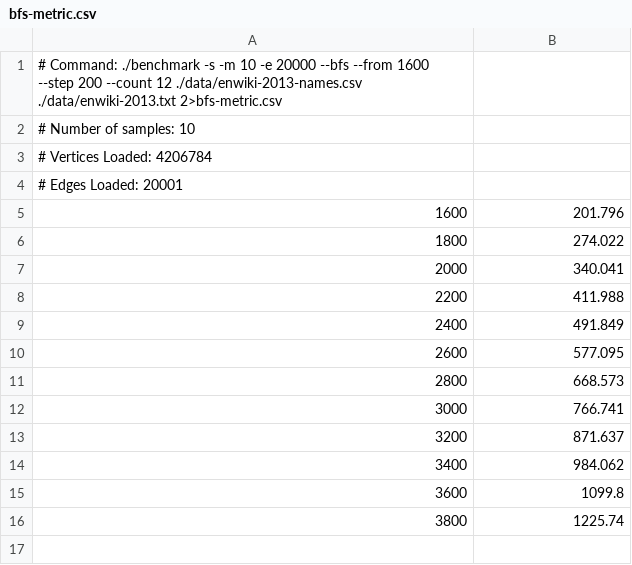
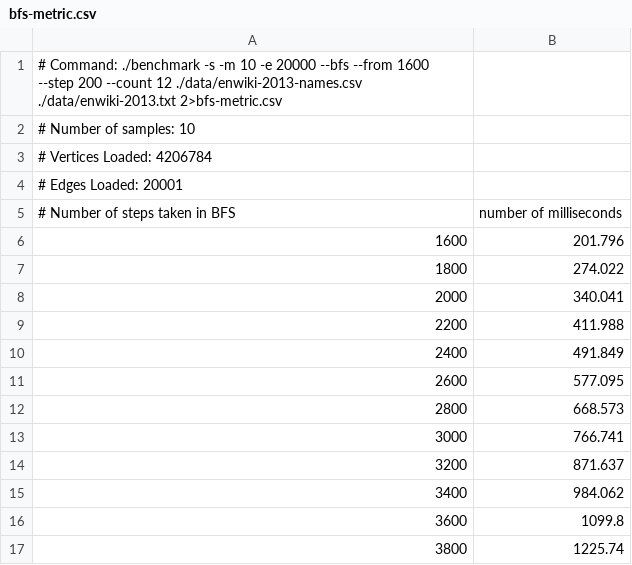
Before and after one commit to gprakarsh/WikiQueria, a CSV file: report_assets/bfs-metric.csv, drawn as a sheet; the diff names each change by its address in the sheet, - before the commit and + after, or states it on an @@ line.

```diff
--- a/report_assets/bfs-metric.csv
+++ b/report_assets/bfs-metric.csv
+row 5: # Number of steps taken in BFS | number of milliseconds
```
Also changed, not shown: 1 other file.
